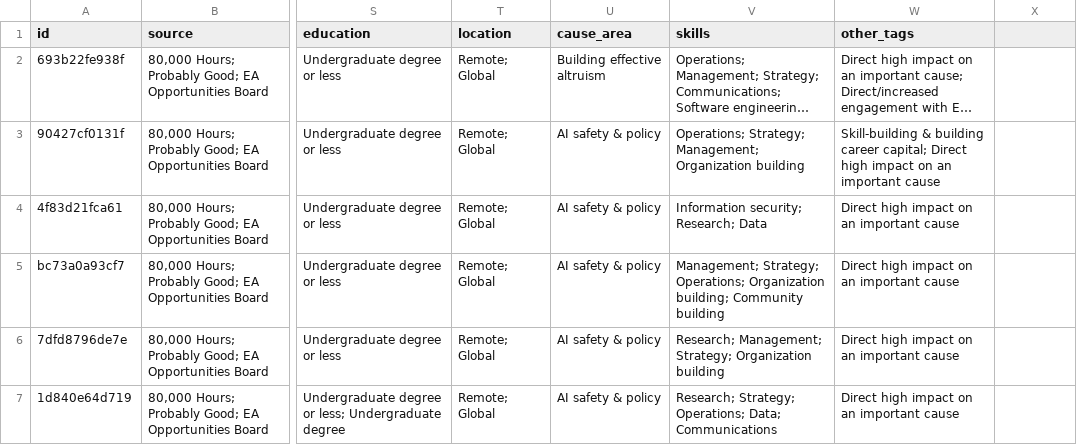
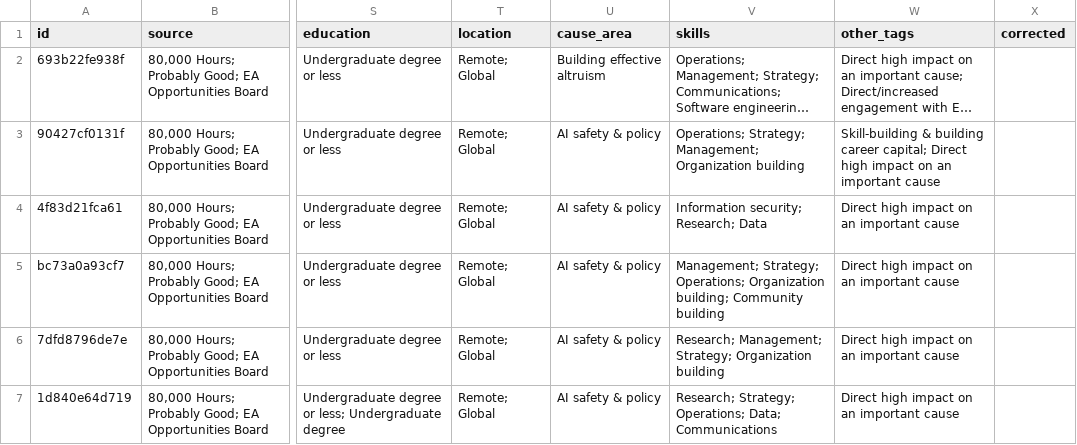
Before and after one commit to Matoo125/hireme, a CSV file: jobs.csv, drawn as a sheet; only a part is shown, gaps mark what is left out; long unchanged cells end in …; the diff names each change by its address in the sheet, - before the commit and + after, or states it on an @@ line.

Commit message:
sync jobs

```diff
--- a/jobs.csv
+++ b/jobs.csv
-X1: (empty)
+X1: corrected
```
